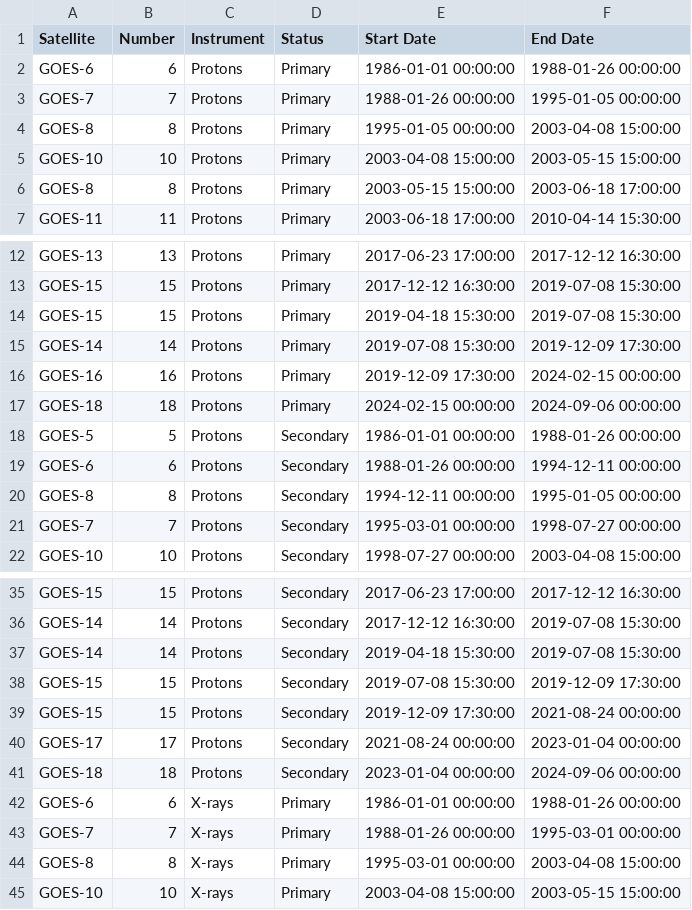
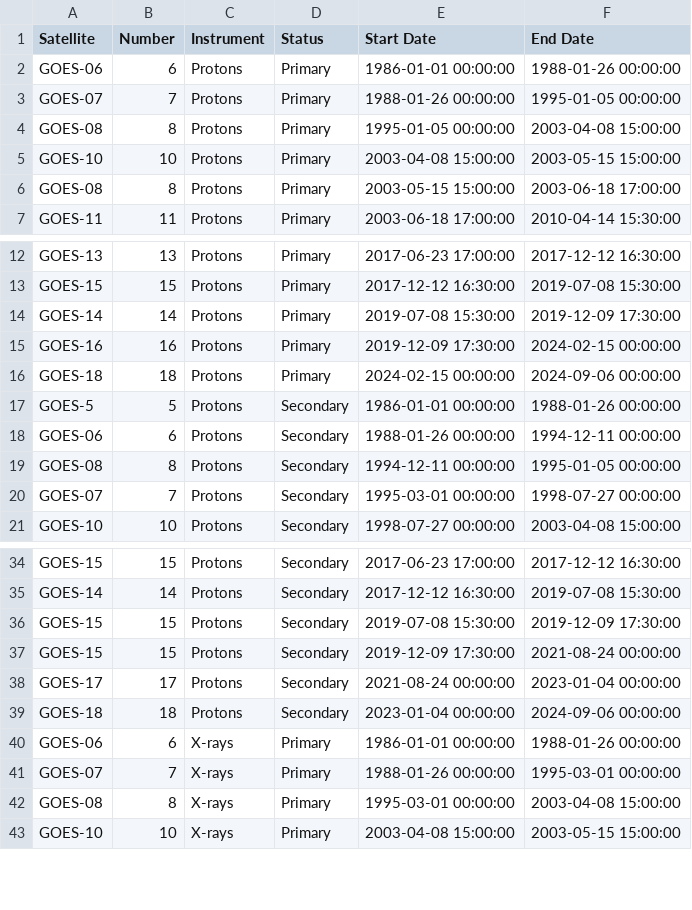
Before and after one commit to ktindiana/fetchsep, a CSV file: fetchsep/reference/GOES_Primary_Secondary_Status.csv, drawn as a sheet; only a part is shown, gaps mark what is left out; the diff covers the shown part only.

Commit message:
Implement Primary/Secondary GOES time series
read_datasets.py and idsep have been updated with the capability to read in
all primary or secondary (as specified by user) GOES spacecraft
and string them together into a single time series. This method
references the file reference/GOES_Primary_Secondary_Status.csv
and will currently work between 1986 to 2024-09-06.

The implementation is still imperfect and will be updated
with features to fill gaps when present. There are cases where
proton data exists, but the orientation files are missing. Or only
EPS or EPEAD data exists but not HEPAD, or vice versa. These
cases still need to be handled more gracefully.

GOES-05, -06, and -07 are added and extend back to 1984. GOES
proton data is sparse prior to this date.

```diff
--- a/fetchsep/reference/GOES_Primary_Secondary_Status.csv
+++ b/fetchsep/reference/GOES_Primary_Secondary_Status.csv
@@ -1,7 +1,7 @@
 Satellite,Number,Instrument,Status,Start Date,End Date
-GOES-6,6,Protons,Primary,1986-01-01 00:00:00,1988-01-26 00:00:00
-GOES-7,7,Protons,Primary,1988-01-26 00:00:00,1995-01-05 00:00:00
-GOES-8,8,Protons,Primary,1995-01-05 00:00:00,2003-04-08 15:00:00
+GOES-06,6,Protons,Primary,1986-01-01 00:00:00,1988-01-26 00:00:00
+GOES-07,7,Protons,Primary,1988-01-26 00:00:00,1995-01-05 00:00:00
+GOES-08,8,Protons,Primary,1995-01-05 00:00:00,2003-04-08 15:00:00
 GOES-10,10,Protons,Primary,2003-04-08 15:00:00,2003-05-15 15:00:00
-GOES-8,8,Protons,Primary,2003-05-15 15:00:00,2003-06-18 17:00:00
+GOES-08,8,Protons,Primary,2003-05-15 15:00:00,2003-06-18 17:00:00
 GOES-11,11,Protons,Primary,2003-06-18 17:00:00,2010-04-14 15:30:00
@@ -13,3 +13,2 @@ GOES-13,13,Protons,Primary,2017-06-23 17:00:00,2017-12-12 16:30:00
 GOES-15,15,Protons,Primary,2017-12-12 16:30:00,2019-07-08 15:30:00
-GOES-15,15,Protons,Primary,2019-04-18 15:30:00,2019-07-08 15:30:00
 GOES-14,14,Protons,Primary,2019-07-08 15:30:00,2019-12-09 17:30:00
@@ -18,5 +17,5 @@ GOES-18,18,Protons,Primary,2024-02-15 00:00:00,2024-09-06 00:00:00
 GOES-5,5,Protons,Secondary,1986-01-01 00:00:00,1988-01-26 00:00:00
-GOES-6,6,Protons,Secondary,1988-01-26 00:00:00,1994-12-11 00:00:00
-GOES-8,8,Protons,Secondary,1994-12-11 00:00:00,1995-01-05 00:00:00
-GOES-7,7,Protons,Secondary,1995-03-01 00:00:00,1998-07-27 00:00:00
+GOES-06,6,Protons,Secondary,1988-01-26 00:00:00,1994-12-11 00:00:00
+GOES-08,8,Protons,Secondary,1994-12-11 00:00:00,1995-01-05 00:00:00
+GOES-07,7,Protons,Secondary,1995-03-01 00:00:00,1998-07-27 00:00:00
 GOES-10,10,Protons,Secondary,1998-07-27 00:00:00,2003-04-08 15:00:00
@@ -36,3 +35,2 @@ GOES-15,15,Protons,Secondary,2017-06-23 17:00:00,2017-12-12 16:30:00
 GOES-14,14,Protons,Secondary,2017-12-12 16:30:00,2019-07-08 15:30:00
-GOES-14,14,Protons,Secondary,2019-04-18 15:30:00,2019-07-08 15:30:00
 GOES-15,15,Protons,Secondary,2019-07-08 15:30:00,2019-12-09 17:30:00
@@ -41,5 +39,5 @@ GOES-17,17,Protons,Secondary,2021-08-24 00:00:00,2023-01-04 00:00:00
 GOES-18,18,Protons,Secondary,2023-01-04 00:00:00,2024-09-06 00:00:00
-GOES-6,6,X-rays,Primary,1986-01-01 00:00:00,1988-01-26 00:00:00
-GOES-7,7,X-rays,Primary,1988-01-26 00:00:00,1995-03-01 00:00:00
-GOES-8,8,X-rays,Primary,1995-03-01 00:00:00,2003-04-08 15:00:00
+GOES-06,6,X-rays,Primary,1986-01-01 00:00:00,1988-01-26 00:00:00
+GOES-07,7,X-rays,Primary,1988-01-26 00:00:00,1995-03-01 00:00:00
+GOES-08,8,X-rays,Primary,1995-03-01 00:00:00,2003-04-08 15:00:00
 GOES-10,10,X-rays,Primary,2003-04-08 15:00:00,2003-05-15 15:00:00
```
Also changed, not shown: 3 edited cells elsewhere in this file, 9 other files.
